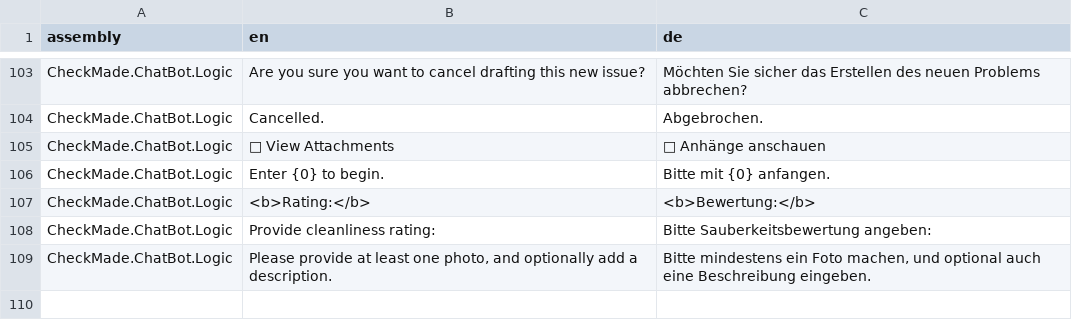
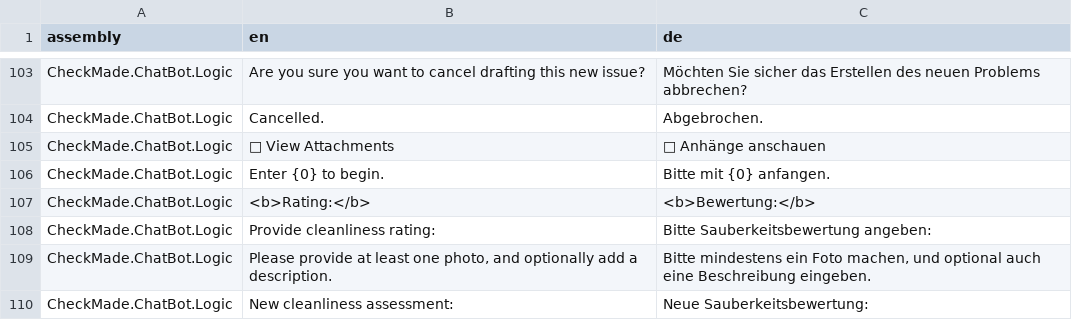
Before and after one commit to CheckMadeLtd/CheckMade, a TSV file: Src/CheckMade.Common.Utils/UiTranslation/TargetLanguages/de.tsv, drawn as a sheet; only a part is shown, gaps mark what is left out.

```diff
--- a/Src/CheckMade.Common.Utils/UiTranslation/TargetLanguages/de.tsv
+++ b/Src/CheckMade.Common.Utils/UiTranslation/TargetLanguages/de.tsv
@@ -109 +109,2 @@ CheckMade.ChatBot.Logic	Provide cleanliness rating:	Bitte Sauberkeitsbewertung a
 CheckMade.ChatBot.Logic	Please provide at least one photo, and optionally add a description.	Bitte mindestens ein Foto machen, und optional auch eine Beschreibung eingeben.
+CheckMade.ChatBot.Logic	New cleanliness assessment:	Neue Sauberkeitsbewertung:
```
Also changed, not shown: 1 other file.
